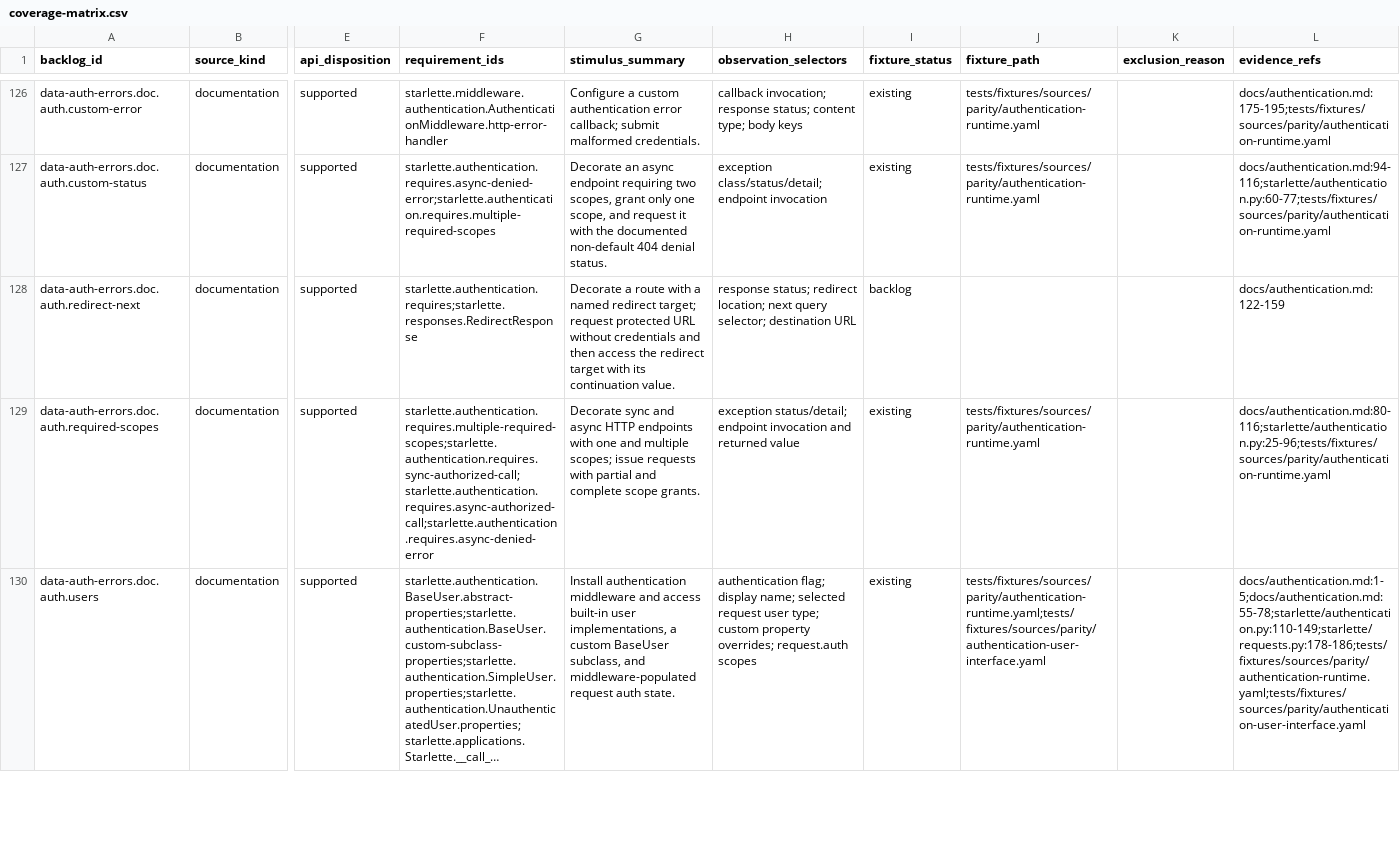
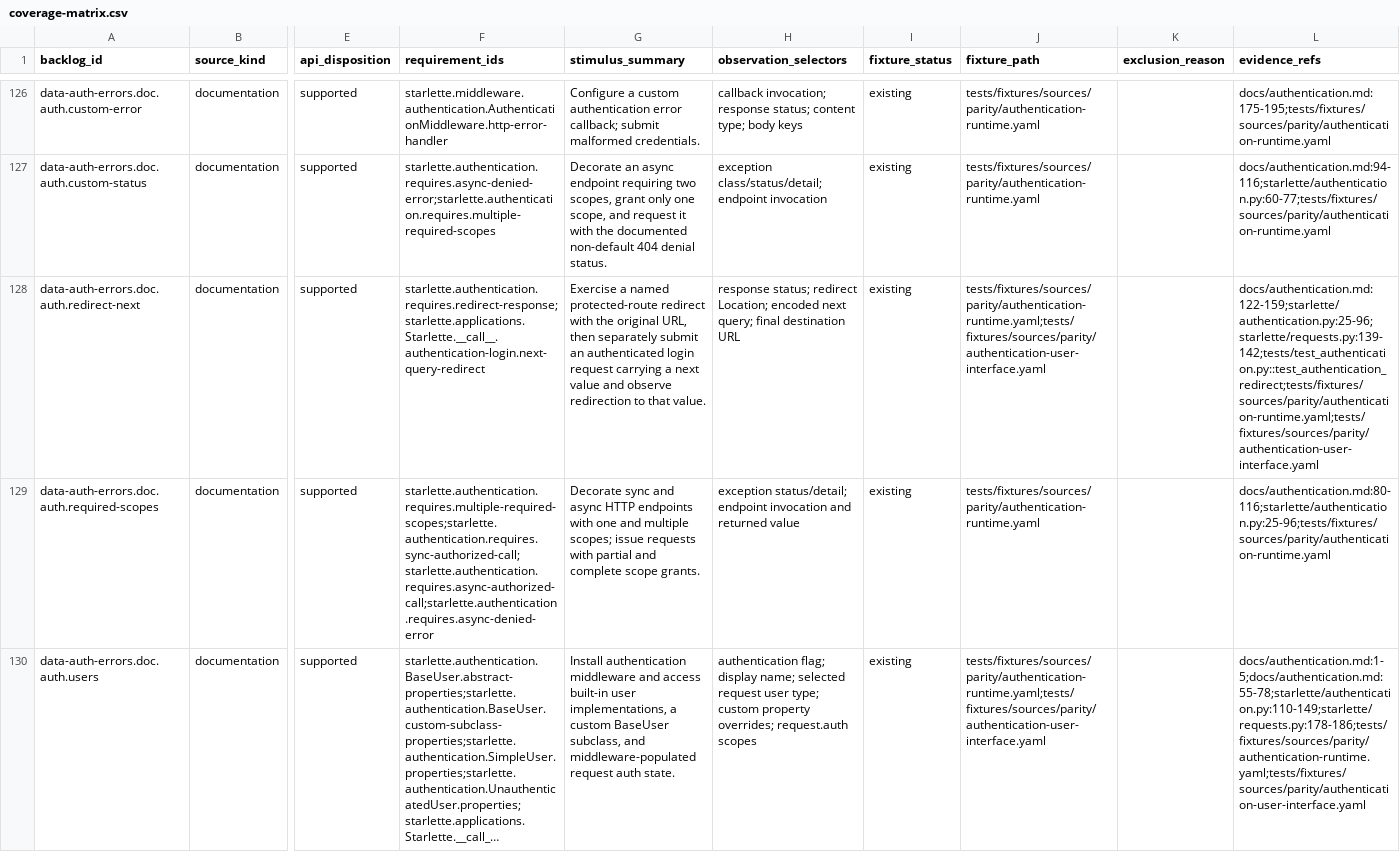
Before and after one commit to appunni-m/starlette-rs, a CSV file: docs/atlas/coverage-matrix.csv, drawn as a sheet; only a part is shown, gaps mark what is left out; long unchanged cells end in …; the diff names each change by its address in the sheet, - before the commit and + after, or states it on an @@ line.

Commit message:
Cover authentication login continuation

```diff
--- a/docs/atlas/coverage-matrix.csv
+++ b/docs/atlas/coverage-matrix.csv
-F128 (requirement_ids): starlette.authentication.requires;starlette.responses.RedirectResponse
+F128 (requirement_ids): starlette.authentication.requires.redirect-response;starlette.applications.Starlette.__call__.authentication-login.next-query-redirect
-G128 (stimulus_summary): Decorate a route with a named redirect target; request protected URL without credentials and then access the redirect target with its continuation value.
+G128 (stimulus_summary): Exercise a named protected-route redirect with the original URL, then separately submit an authenticated login request carrying a next value and observe redirection to that value.
-H128 (observation_selectors): …status; redirect location; next query selector; destination URL
+H128 (observation_selectors): …status; redirect Location; encoded next query; final destination URL
-I128 (fixture_status): backlog
+I128 (fixture_status): existing
-J128 (fixture_path): (empty)
+J128 (fixture_path): tests/fixtures/sources/parity/authentication-runtime.yaml;tests/fixtures/sources/parity/authentication-user-interface.yaml
-L128 (evidence_refs): docs/authentication.md:122-159
+L128 (evidence_refs): docs/authentication.md:122-159;starlette/authentication.py:25-96;starlette/requests.py:139-142;tests/test_authentication.py::test_authentication_redirect;tests/fixtures/sources/parity/authentication-runtime.yaml;tests/fixtures/sources/parity/authentication-user-interface.yaml
```
Also changed, not shown: docs/atlas/fixture-backlog.csv, docs/atlas/reviews/data-auth-errors-fixtures.csv, 9 other files.
